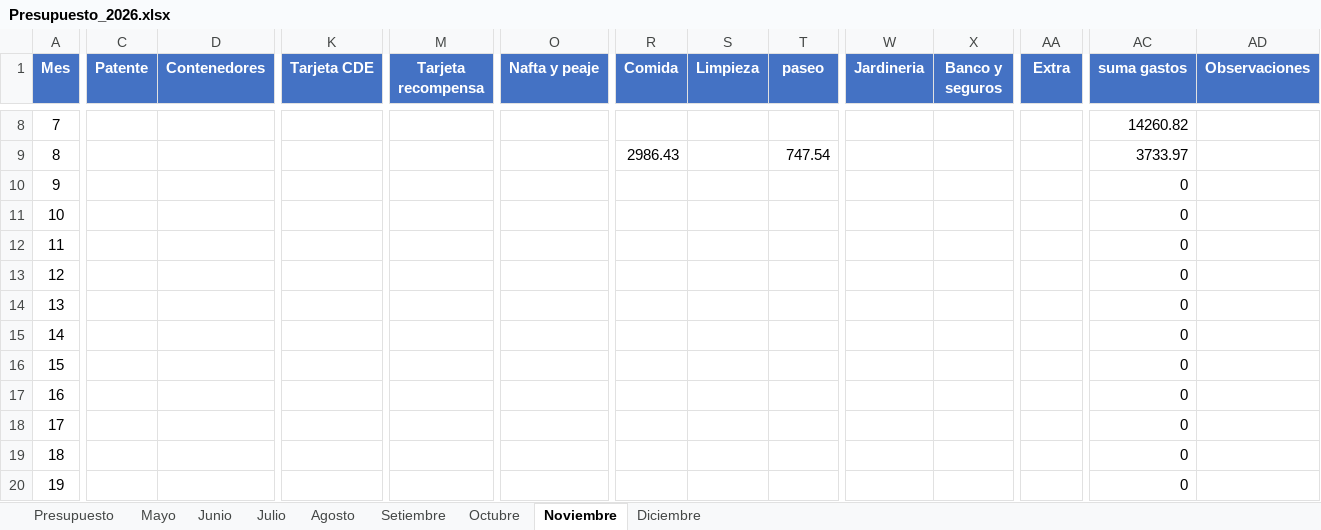
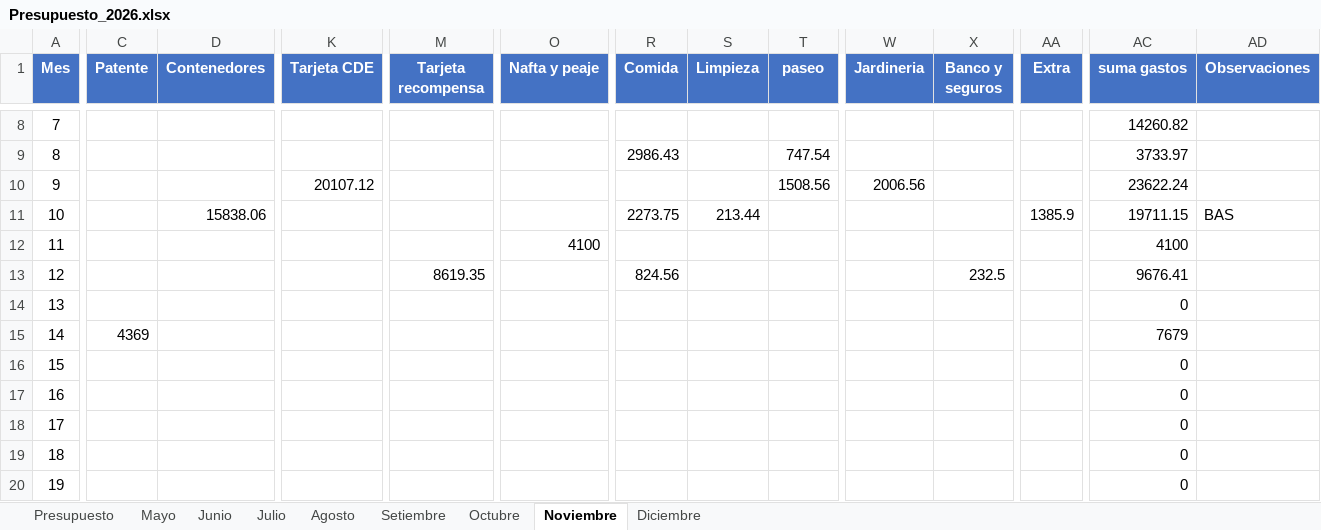
Before and after one commit to PersonalCasa/Presupuesto, an Excel workbook: Presupuesto_2026.xlsx, sheet Noviembre, drawn as a sheet; only a part is shown, gaps mark what is left out; values as stored, in another font and other column widths than the file's, no borders; the diff covers the shown part only; the diff names each change by its address in the sheet, - before the commit and + after, or states it on an @@ line.

```diff
--- a/Presupuesto_2026.xlsx (sheet Noviembre)
+++ b/Presupuesto_2026.xlsx (sheet Noviembre)
-K10 (Tarjeta CDE): (empty)
+K10 (Tarjeta CDE): 20107.12
-T10 (paseo): (empty)
+T10 (paseo): 1508.56
-W10 (Jardineria): (empty)
+W10 (Jardineria): 2006.56
-AC10 (suma gastos): 0
+AC10 (suma gastos): 23622.24
-D11 (Contenedores): (empty)
+D11 (Contenedores): 15838.06
-R11 (Comida): (empty)
+R11 (Comida): 2273.75
-S11 (Limpieza): (empty)
+S11 (Limpieza): 213.44
-AA11 (Extra): (empty)
+AA11 (Extra): 1385.9
-AC11 (suma gastos): 0
+AC11 (suma gastos): 19711.15
-AD11 (Observaciones): (empty)
+AD11 (Observaciones): BAS
-O12 (Nafta y peaje): (empty)
+O12 (Nafta y peaje): 4100
-AC12 (suma gastos): 0
+AC12 (suma gastos): 4100
-M13 (Tarjeta recompensa): (empty)
+M13 (Tarjeta recompensa): 8619.35
-R13 (Comida): (empty)
+R13 (Comida): 824.56
-X13 (Banco y seguros): (empty)
+X13 (Banco y seguros): 232.5
-AC13 (suma gastos): 0
+AC13 (suma gastos): 9676.41
-C15 (Patente): (empty)
+C15 (Patente): 4369
-AC15 (suma gastos): 0
+AC15 (suma gastos): 7679
```
Also changed, not shown: 22 edited cells elsewhere in this sheet, sheet Presupuesto.
